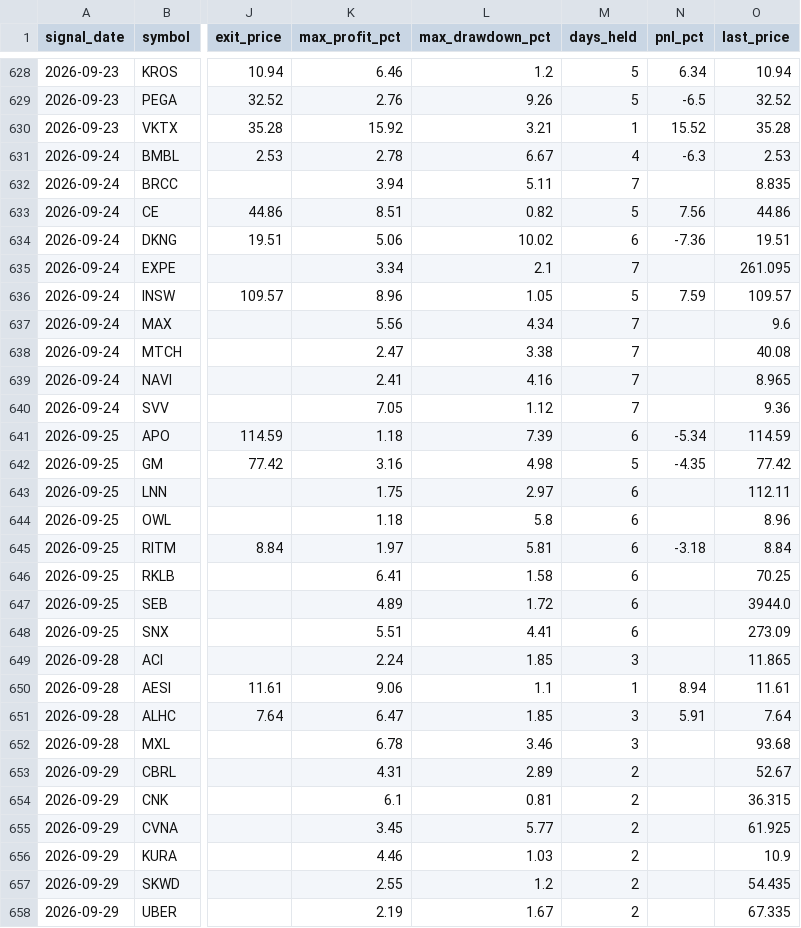
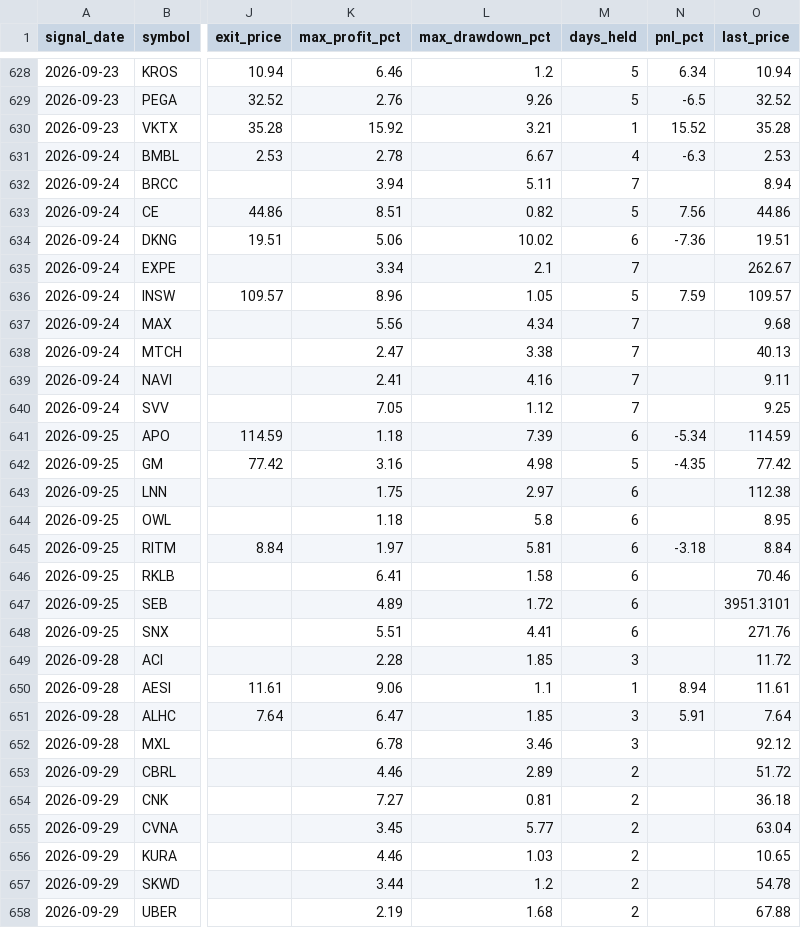
Before and after one commit to faizjio7011-code/checking-trade-signals, a CSV file: report/trade_performance.csv, drawn as a sheet; only a part is shown, gaps mark what is left out; the diff covers the shown part only; the diff names each change by its address in the sheet, - before the commit and + after, or states it on an @@ line.

```diff
--- a/report/trade_performance.csv
+++ b/report/trade_performance.csv
-O632 (last_price): 8.835
+O632 (last_price): 8.94
-O635 (last_price): 261.095
+O635 (last_price): 262.67
-O637 (last_price): 9.6
+O637 (last_price): 9.68
-O638 (last_price): 40.08
+O638 (last_price): 40.13
-O639 (last_price): 8.965
+O639 (last_price): 9.11
-O640 (last_price): 9.36
+O640 (last_price): 9.25
-O643 (last_price): 112.11
+O643 (last_price): 112.38
-O644 (last_price): 8.96
+O644 (last_price): 8.95
-O646 (last_price): 70.25
+O646 (last_price): 70.46
-O647 (last_price): 3944.0
+O647 (last_price): 3951.3101
-O648 (last_price): 273.09
+O648 (last_price): 271.76
-K649 (max_profit_pct): 2.24
+K649 (max_profit_pct): 2.28
-O649 (last_price): 11.865
+O649 (last_price): 11.72
-O652 (last_price): 93.68
+O652 (last_price): 92.12
-K653 (max_profit_pct): 4.31
+K653 (max_profit_pct): 4.46
-O653 (last_price): 52.67
+O653 (last_price): 51.72
-K654 (max_profit_pct): 6.1
+K654 (max_profit_pct): 7.27
-O654 (last_price): 36.315
+O654 (last_price): 36.18
-O655 (last_price): 61.925
+O655 (last_price): 63.04
-O656 (last_price): 10.9
+O656 (last_price): 10.65
-K657 (max_profit_pct): 2.55
+K657 (max_profit_pct): 3.44
-O657 (last_price): 54.435
+O657 (last_price): 54.78
-L658 (max_drawdown_pct): 1.67
+L658 (max_drawdown_pct): 1.68
-O658 (last_price): 67.335
+O658 (last_price): 67.88
```
Also changed, not shown: 6 added rows and 75 edited cells elsewhere in this file, report/reentry.csv, report/sl_hit.csv, 7 other files.
